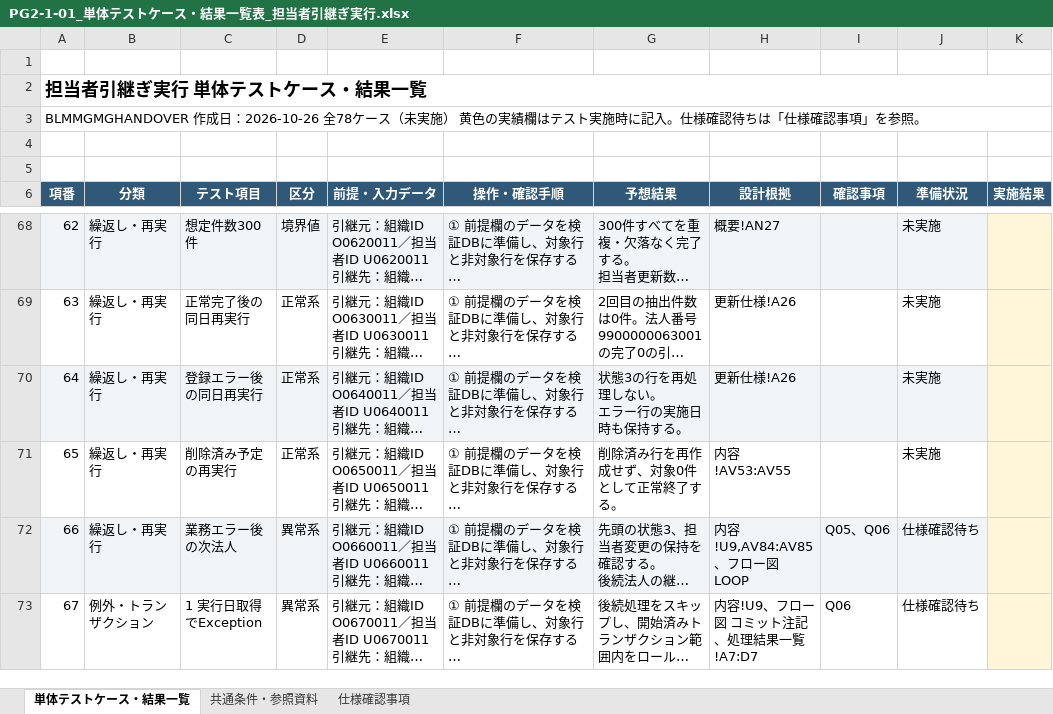
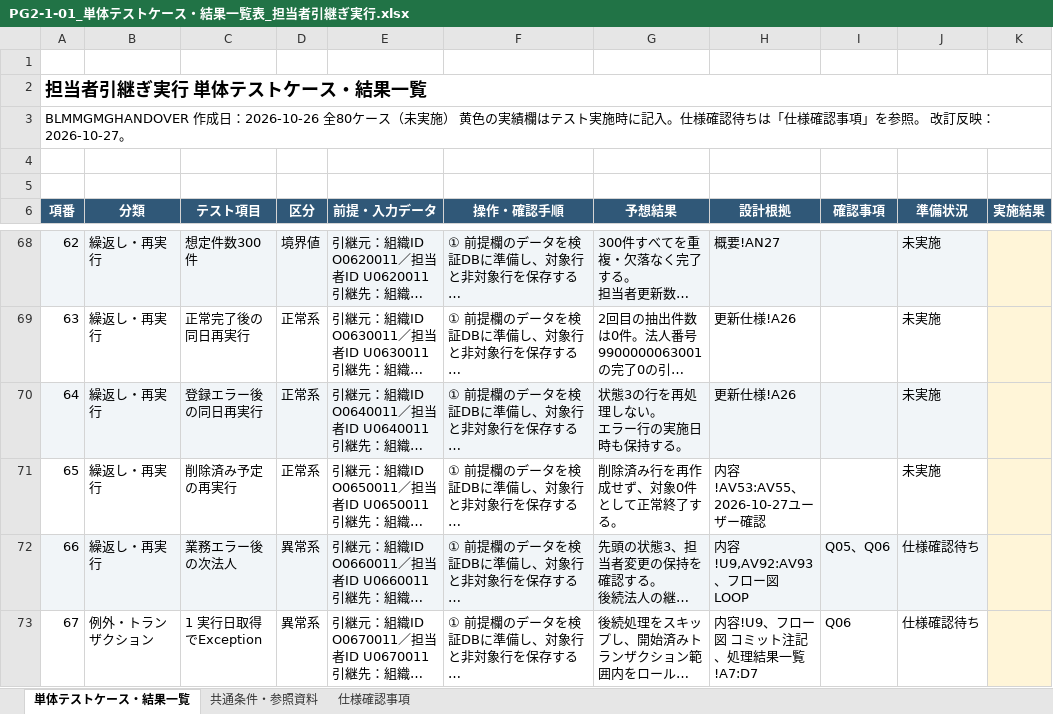
Before and after one commit to ouka2201/matplotlib_test, an Excel workbook: docs/PG2-1-01_単体テストケース・結果一覧表_担当者引継ぎ実行.xlsx, sheet 単体テストケース・結果一覧, drawn as a sheet; only a part is shown, gaps mark what is left out; long unchanged cells end in …; values as stored, in another font and other column widths than the file's, no borders; conditional formats and table styles not drawn; the diff covers the shown part only; the diff names each change by its address in the sheet, - before the commit and + after, or states it on an @@ line.

```diff
--- a/docs/PG2-1-01_単体テストケース・結果一覧表_担当者引継ぎ実行.xlsx (sheet 単体テストケース・結果一覧)
+++ b/docs/PG2-1-01_単体テストケース・結果一覧表_担当者引継ぎ実行.xlsx (sheet 単体テストケース・結果一覧)
@@ column A (項番) renumbered in row 3 @@
-H71 (設計根拠): 内容!AV53:AV55
+H71 (設計根拠): 内容!AV53:AV55、2026-10-27ユーザー確認
-H72 (設計根拠): 内容!U9,AV84:AV85、フロー図 LOOP
+H72 (設計根拠): 内容!U9,AV92:AV93、フロー図 LOOP
```
Also changed, not shown: 2 added rows and 49 edited cells elsewhere in this sheet, sheet 仕様確認事項, sheet 共通条件・参照資料, 12 other files.
